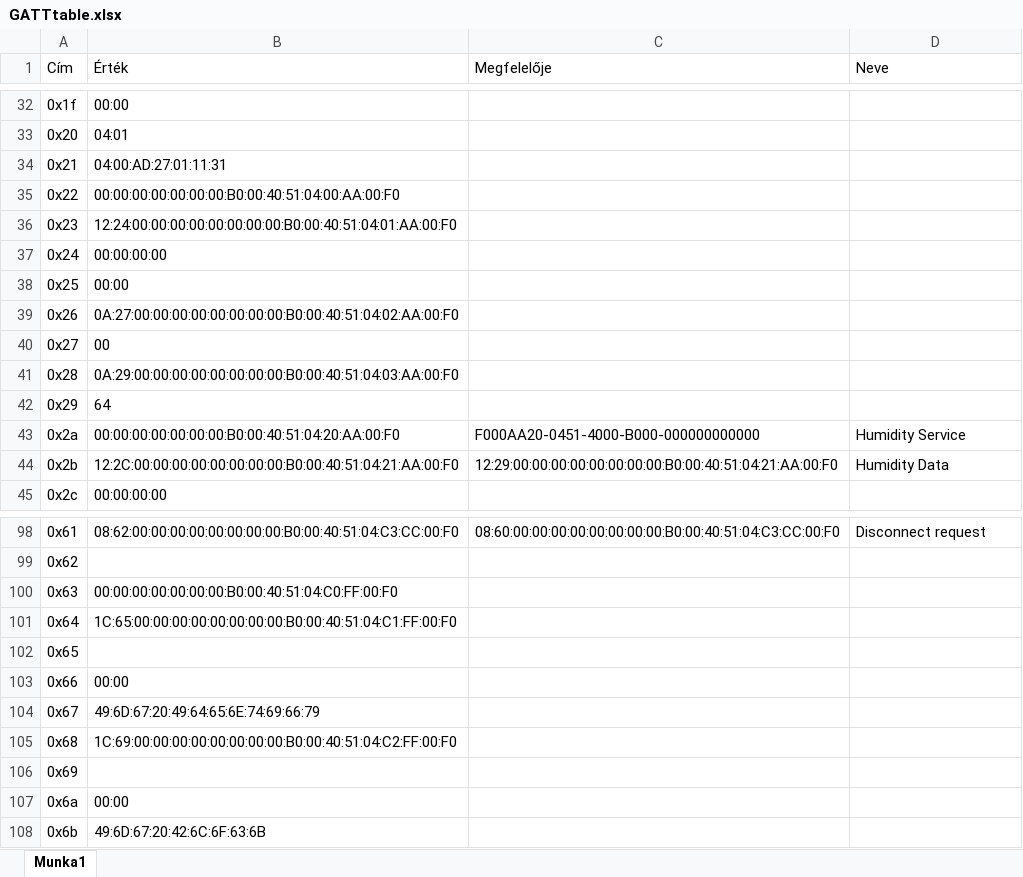
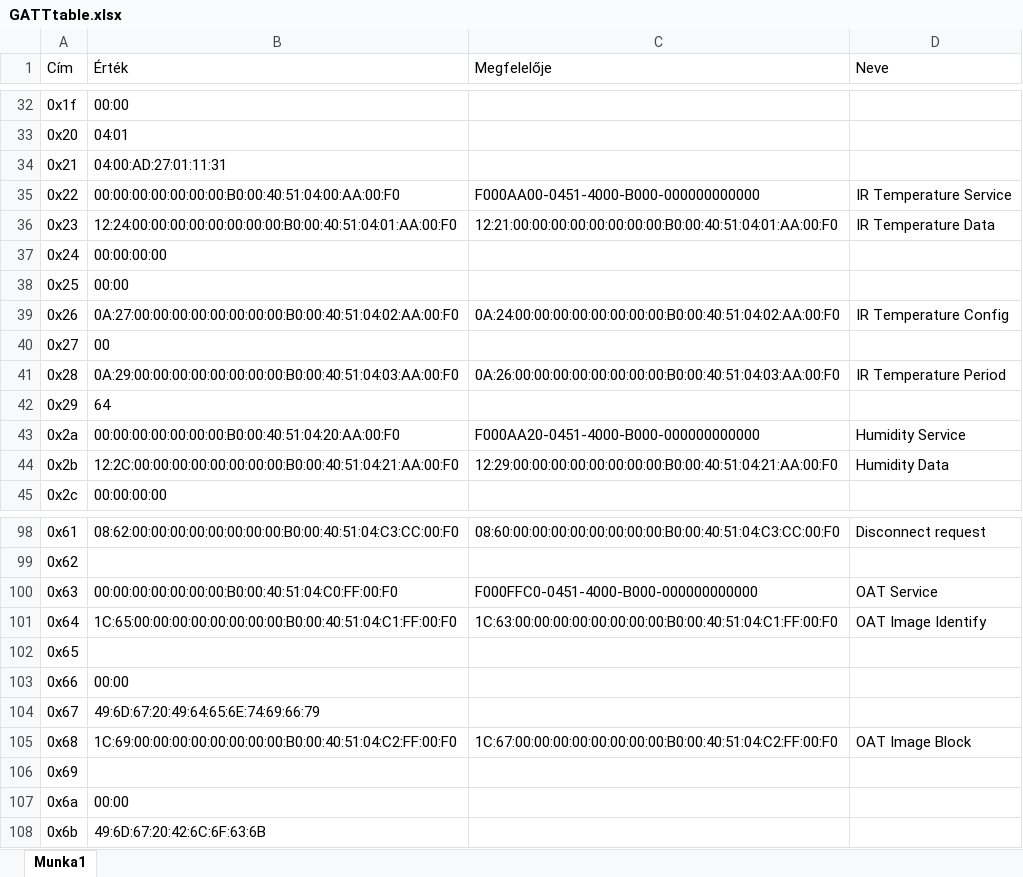
Before and after one commit to Lyque/diplomaterv, an Excel workbook: Documents/Jegyzetek/Figures/System_design/GATTtable.xlsx, sheet Munka1, drawn as a sheet; only a part is shown, gaps mark what is left out; values as stored, in another font and other column widths than the file's, no borders; the diff names each change by its address in the sheet, - before the commit and + after, or states it on an @@ line.

```diff
--- a/Documents/Jegyzetek/Figures/System_design/GATTtable.xlsx (sheet Munka1)
+++ b/Documents/Jegyzetek/Figures/System_design/GATTtable.xlsx (sheet Munka1)
-C35 (Megfelelője): (empty)
+C35 (Megfelelője): F000AA00-0451-4000-B000-000000000000
-D35 (Neve): (empty)
+D35 (Neve): IR Temperature Service
-C36 (Megfelelője): (empty)
+C36 (Megfelelője): 12:21:00:00:00:00:00:00:00:00:B0:00:40:51:04:01:AA:00:F0
-D36 (Neve): (empty)
+D36 (Neve): IR Temperature Data
-C39 (Megfelelője): (empty)
+C39 (Megfelelője): 0A:24:00:00:00:00:00:00:00:00:B0:00:40:51:04:02:AA:00:F0
-D39 (Neve): (empty)
+D39 (Neve): IR Temperature Config
-C41 (Megfelelője): (empty)
+C41 (Megfelelője): 0A:26:00:00:00:00:00:00:00:00:B0:00:40:51:04:03:AA:00:F0
-D41 (Neve): (empty)
+D41 (Neve): IR Temperature Period
-C100 (Megfelelője): (empty)
+C100 (Megfelelője): F000FFC0-0451-4000-B000-000000000000
-D100 (Neve): (empty)
+D100 (Neve): OAT Service
-C101 (Megfelelője): (empty)
+C101 (Megfelelője): 1C:63:00:00:00:00:00:00:00:00:B0:00:40:51:04:C1:FF:00:F0
-D101 (Neve): (empty)
+D101 (Neve): OAT Image Identify
-C105 (Megfelelője): (empty)
+C105 (Megfelelője): 1C:67:00:00:00:00:00:00:00:00:B0:00:40:51:04:C2:FF:00:F0
-D105 (Neve): (empty)
+D105 (Neve): OAT Image Block
```
Also changed, not shown: 13 other files.
